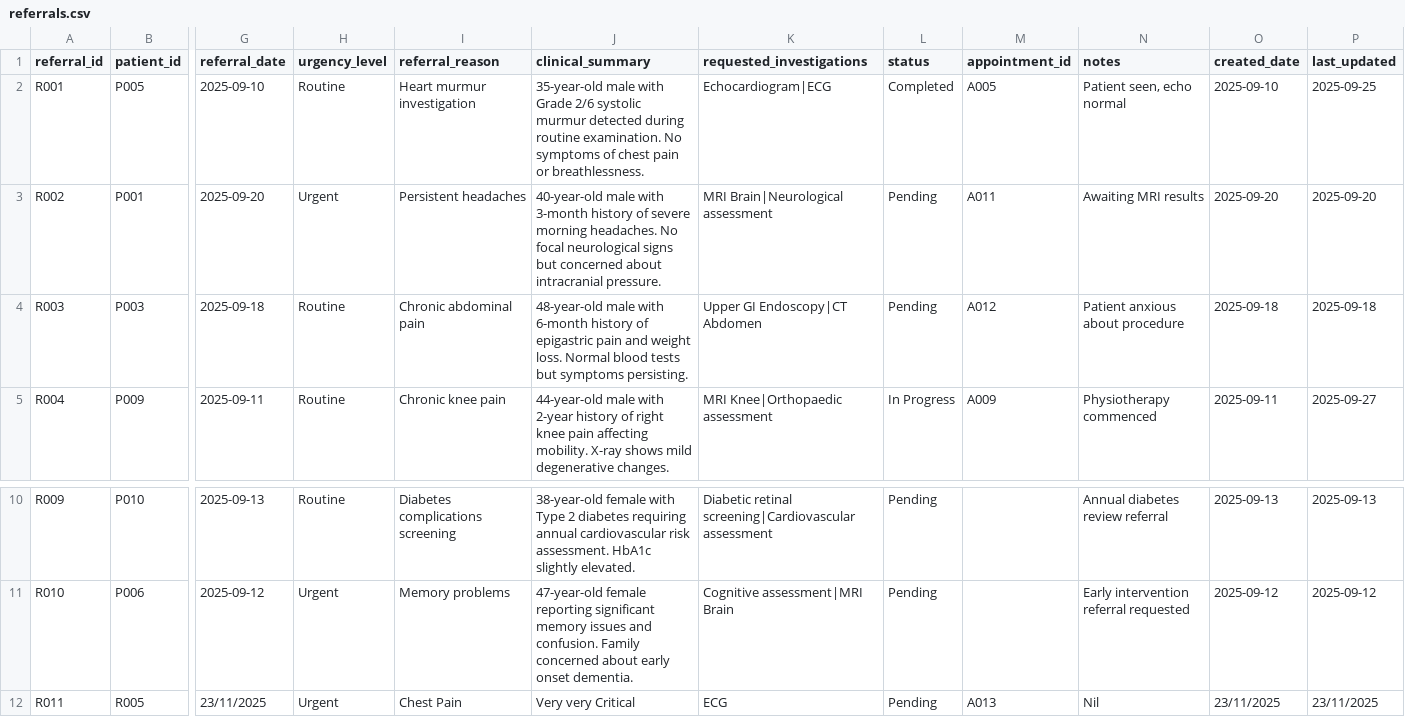
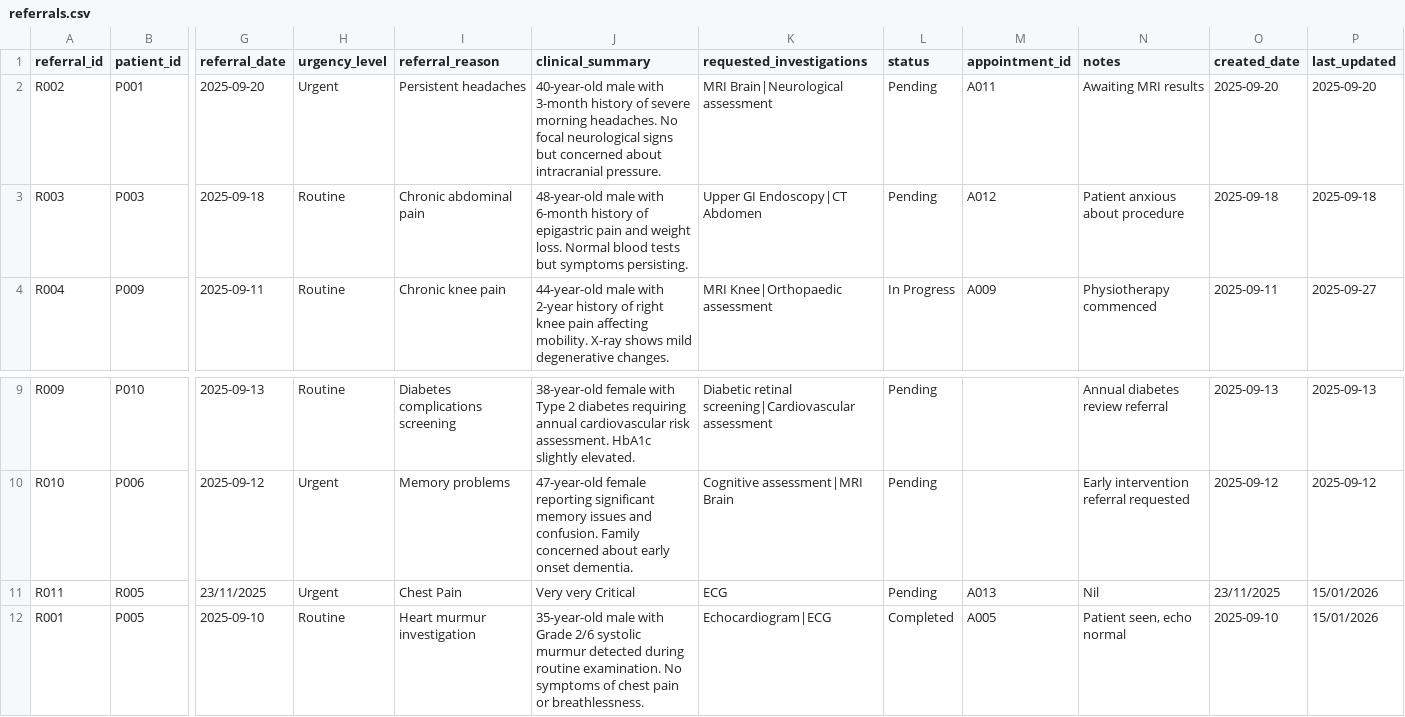
Before and after one commit to Misbahh-dev/HMS-System-Misbah-Al-Rehman, a CSV file: src/data/referrals.csv, drawn as a sheet; only a part is shown, gaps mark what is left out; removed rows and columns are numbered as before the commit, all else as after; rows hold the shown columns only; the diff names each change by its address in the sheet, - before the commit and + after, or states it on an @@ line.

```diff
--- a/src/data/referrals.csv
+++ b/src/data/referrals.csv
-row 2: R001 | P005 | 2025-09-10 | Routine | Heart murmur investigation | 35-year-old male with Grade 2/6 systolic murmur detected during routine examination. No symptoms of chest pain or breathlessness. | Echocardiogram|ECG | Completed | A005 | Patient seen, echo normal | 2025-09-10 | 2025-09-25
-P11 (last_updated): 23/11/2025
+P11 (last_updated): 15/01/2026
+row 12: R001 | P005 | 2025-09-10 | Routine | Heart murmur investigation | 35-year-old male with Grade 2/6 systolic murmur detected during routine examination. No symptoms of chest pain or breathlessness. | Echocardiogram|ECG | Completed | A005 | Patient seen, echo normal | 2025-09-10 | 15/01/2026
```
Also changed, not shown: build/classes/data/appointments.csv, build/classes/data/prescriptions.csv, 27 other files.
